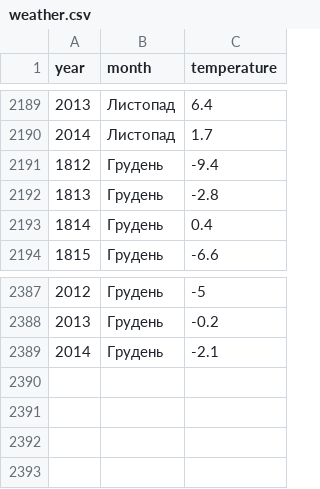
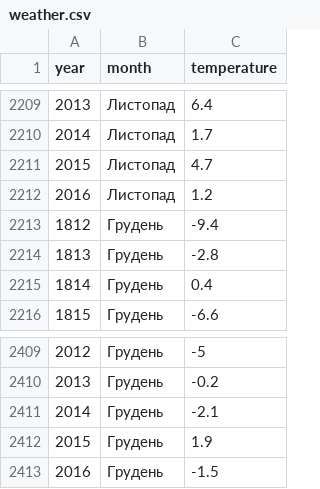
Before and after one commit to ndrhzn/weatheR, a CSV file: weather.csv, drawn as a sheet; only a part is shown, gaps mark what is left out; the diff covers the shown part only.

```diff
--- a/weather.csv
+++ b/weather.csv
@@ -2190,2 +2210,4 @@
 2014,"Листопад",1.7
+2015,"Листопад",4.7
+2016,"Листопад",1.2
 1812,"Грудень",-9.4
@@ -2389 +2411,3 @@
 2014,"Грудень",-2.1
+2015,"Грудень",1.9
+2016,"Грудень",-1.5
```
Also changed, not shown: 20 added rows elsewhere in this file, 2 other files.
